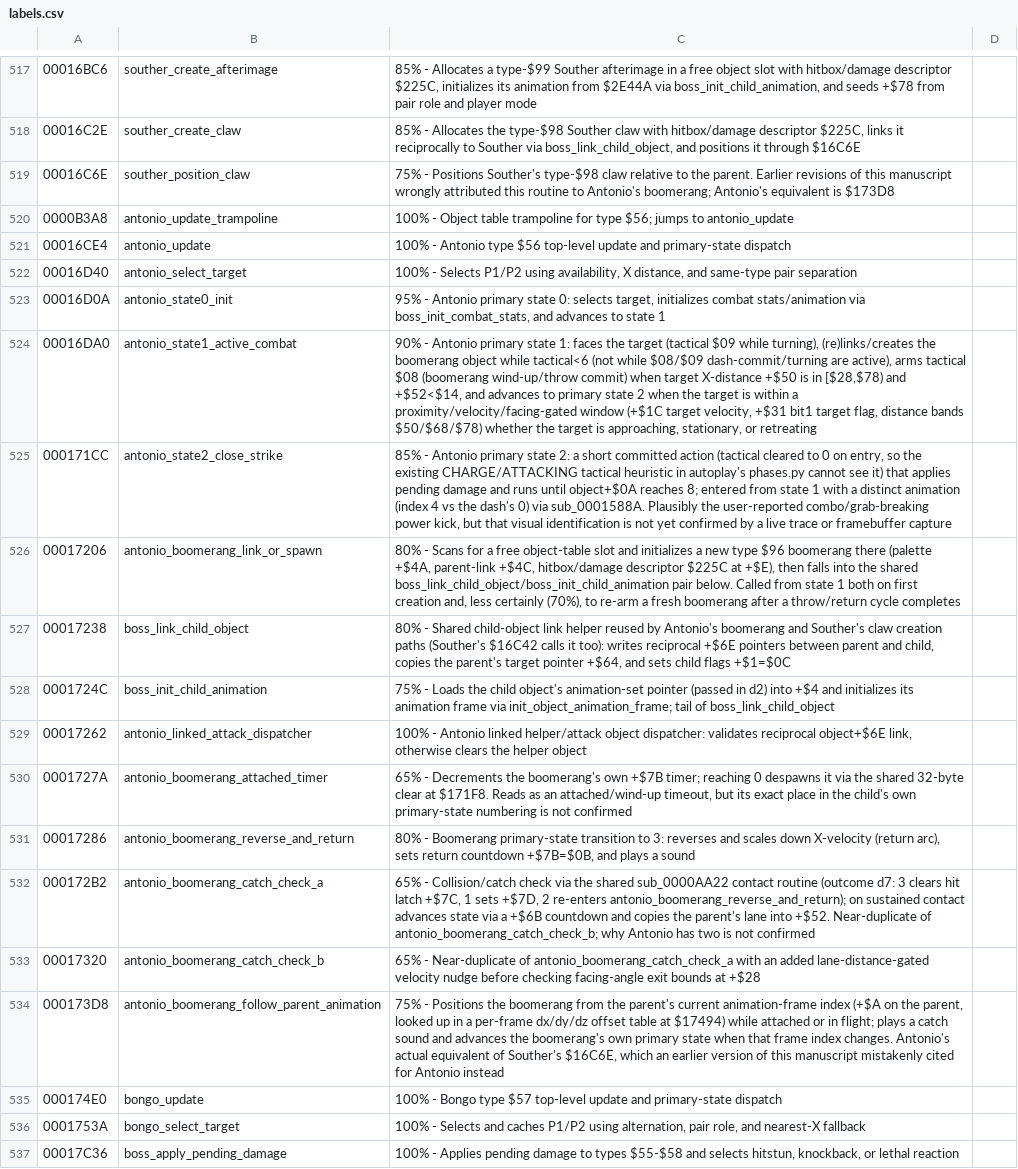
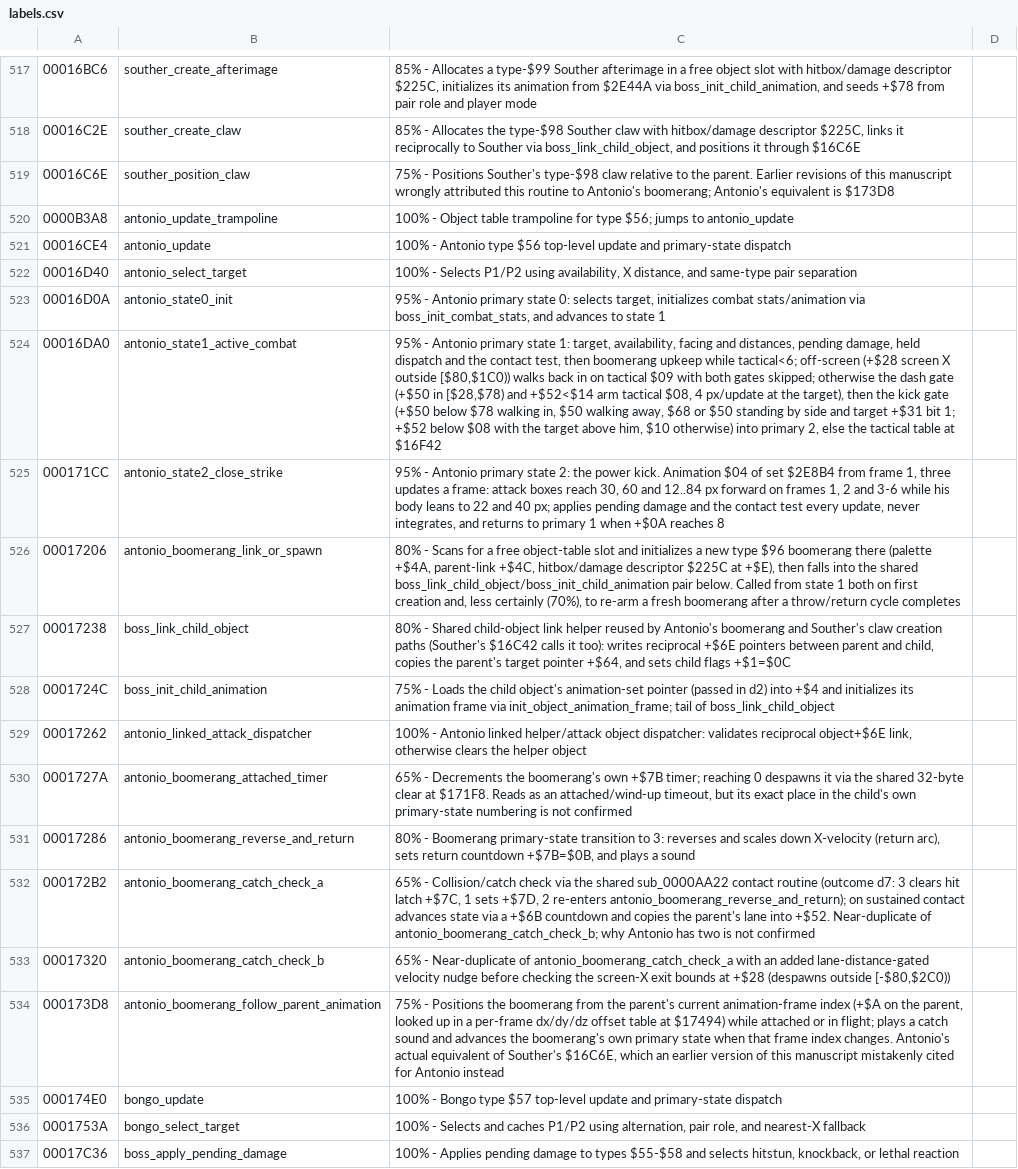
Before and after one commit to RuiNelson/StreetsOfRageRecompilation, a CSV file: code-analysis/labels.csv, drawn as a sheet; only a part is shown, gaps mark what is left out; the diff names each change by its address in the sheet, - before the commit and + after, or states it on an @@ line.

```diff
--- a/code-analysis/labels.csv
+++ b/code-analysis/labels.csv
-C524: 90% - Antonio primary state 1: faces the target (tactical $09 while turning), (re)links/creates the boomerang object while tactical<6 (not while $08/$09 dash-commit/turning are active), arms tactical $08 (boomerang wind-up/throw commit) when target X-distance +$50 is in [$28,$78) and +$52<$14, and advances to primary state 2 when the target is within a proximity/velocity/facing-gated window (+$1C target velocity, +$31 bit1 target flag, distance bands $50/$68/$78) whether the target is approaching, stationary, or retreating
+C524: 95% - Antonio primary state 1: target, availability, facing and distances, pending damage, held dispatch and the contact test, then boomerang upkeep while tactical<6; off-screen (+$28 screen X outside [$80,$1C0)) walks back in on tactical $09 with both gates skipped; otherwise the dash gate (+$50 in [$28,$78) and +$52<$14 arm tactical $08, 4 px/update at the target), then the kick gate (+$50 below $78 walking in, $50 walking away, $68 or $50 standing by side and target +$31 bit 1; +$52 below $08 with the target above him, $10 otherwise) into primary 2, else the tactical table at $16F42
-C525: 85% - Antonio primary state 2: a short committed action (tactical cleared to 0 on entry, so the existing CHARGE/ATTACKING tactical heuristic in autoplay's phases.py cannot see it) that applies pending damage and runs until object+$0A reaches 8; entered from state 1 with a distinct animation (index 4 vs the dash's 0) via sub_0001588A. Plausibly the user-reported combo/grab-breaking power kick, but that visual identification is not yet confirmed by a live trace or framebuffer capture
+C525: 95% - Antonio primary state 2: the power kick. Animation $04 of set $2E8B4 from frame 1, three updates a frame: attack boxes reach 30, 60 and 12..84 px forward on frames 1, 2 and 3-6 while his body leans to 22 and 40 px; applies pending damage and the contact test every update, never integrates, and returns to primary 1 when +$0A reaches 8
-C533: …before checking facing-angle exit bounds at +$28
+C533: …before checking the screen-X exit bounds at +$28 (despawns outside [-$80,$2C0))
```
Also changed, not shown: 2 other files.
